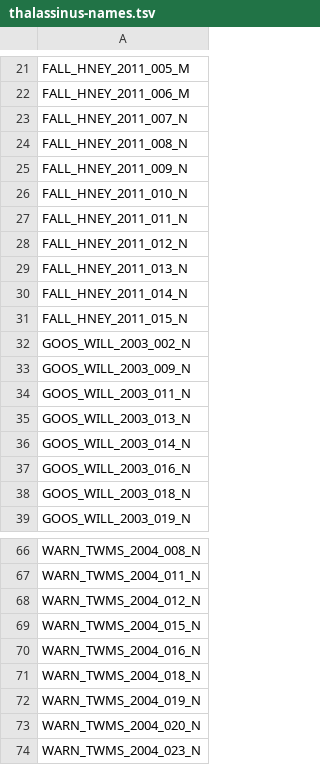
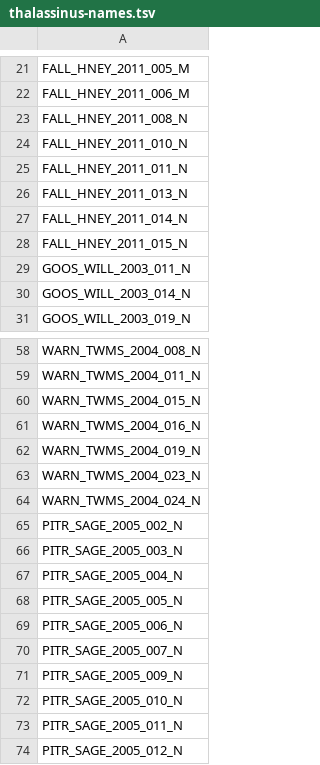
Before and after one commit to MacCampbell/fish-lake, a TSV file: meta/thalassinus-names.tsv, drawn as a sheet; only a part is shown, gaps mark what is left out; the shorter side is filled out with more unchanged rows; the diff covers the shown part only.

```diff
--- a/meta/thalassinus-names.tsv
+++ b/meta/thalassinus-names.tsv
@@ -22,8 +22,5 @@ FALL_HNEY_2011_005_M
 FALL_HNEY_2011_006_M
-FALL_HNEY_2011_007_N
 FALL_HNEY_2011_008_N
-FALL_HNEY_2011_009_N
 FALL_HNEY_2011_010_N
 FALL_HNEY_2011_011_N
-FALL_HNEY_2011_012_N
 FALL_HNEY_2011_013_N
@@ -31,9 +28,4 @@ FALL_HNEY_2011_014_N
 FALL_HNEY_2011_015_N
-GOOS_WILL_2003_002_N
-GOOS_WILL_2003_009_N
 GOOS_WILL_2003_011_N
-GOOS_WILL_2003_013_N
 GOOS_WILL_2003_014_N
-GOOS_WILL_2003_016_N
-GOOS_WILL_2003_018_N
 GOOS_WILL_2003_019_N
@@ -67,8 +59,5 @@ WARN_TWMS_2004_008_N
 WARN_TWMS_2004_011_N
-WARN_TWMS_2004_012_N
 WARN_TWMS_2004_015_N
 WARN_TWMS_2004_016_N
-WARN_TWMS_2004_018_N
 WARN_TWMS_2004_019_N
-WARN_TWMS_2004_020_N
 WARN_TWMS_2004_023_N
```
Also changed, not shown: 3 removed rows elsewhere in this file, 1 other file.
